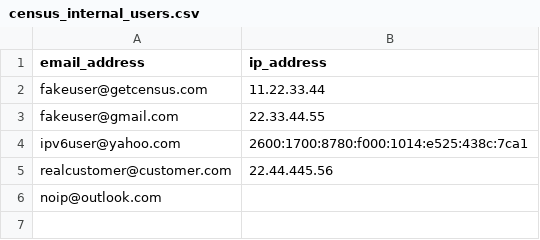
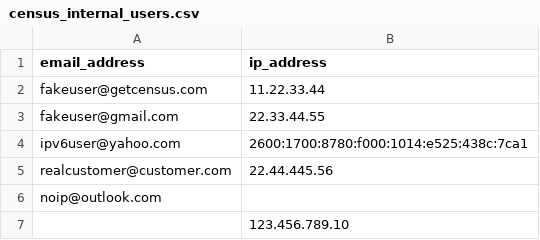
Before and after one commit to sutrolabs/dbt_census_utils, a CSV file: integration_tests/seeds/census_internal_users.csv, drawn as a sheet; the diff names each change by its address in the sheet, - before the commit and + after, or states it on an @@ line.

Commit message:
Cleaned up code, added more tests

```diff
--- a/integration_tests/seeds/census_internal_users.csv
+++ b/integration_tests/seeds/census_internal_users.csv
+row 7:  | 123.456.789.10
```
Also changed, not shown: 3 other files.
